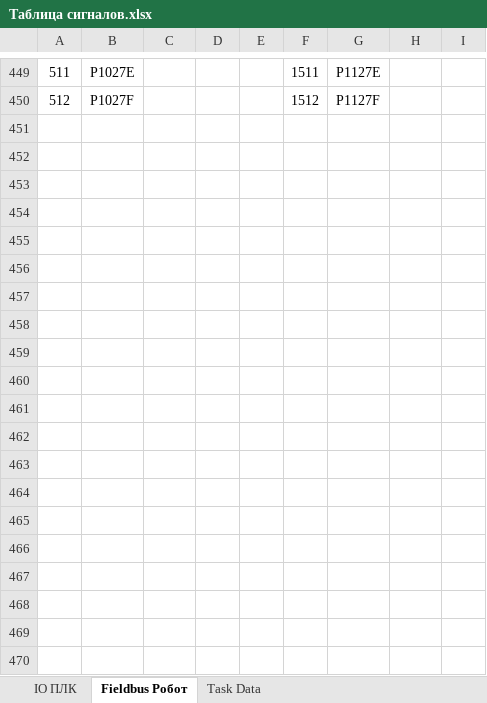
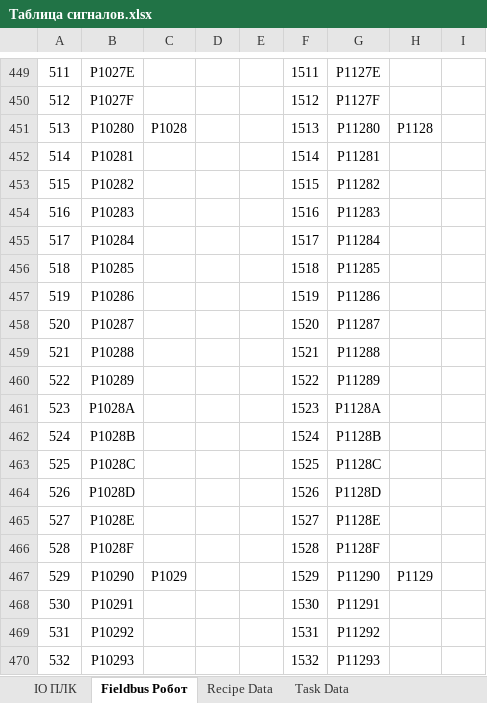
Before and after one commit to dm-bogachev/SW002-LoadWizardPro_v2, an Excel workbook: Таблица сигналов.xlsx, sheet Fieldbus Робот, drawn as a sheet; only a part is shown, gaps mark what is left out; values as stored, in another font and other column widths than the file's, no borders; table styles not drawn; the diff covers the shown part only; the diff names each change by its address in the sheet, - before the commit and + after, or states it on an @@ line.

```diff
--- a/Таблица сигналов.xlsx (sheet Fieldbus Робот)
+++ b/Таблица сигналов.xlsx (sheet Fieldbus Робот)
+sheet tab: Recipe Data
+row 451: 513 | P10280 | P1028 |  |  | 1513 | P11280 | P1128
+row 452: 514 | P10281 |  |  |  | 1514 | P11281
+row 453: 515 | P10282 |  |  |  | 1515 | P11282
+row 454: 516 | P10283 |  |  |  | 1516 | P11283
+row 455: 517 | P10284 |  |  |  | 1517 | P11284
+row 456: 518 | P10285 |  |  |  | 1518 | P11285
+row 457: 519 | P10286 |  |  |  | 1519 | P11286
+row 458: 520 | P10287 |  |  |  | 1520 | P11287
+row 459: 521 | P10288 |  |  |  | 1521 | P11288
+row 460: 522 | P10289 |  |  |  | 1522 | P11289
+row 461: 523 | P1028A |  |  |  | 1523 | P1128A
+row 462: 524 | P1028B |  |  |  | 1524 | P1128B
+row 463: 525 | P1028C |  |  |  | 1525 | P1128C
+row 464: 526 | P1028D |  |  |  | 1526 | P1128D
+row 465: 527 | P1028E |  |  |  | 1527 | P1128E
+row 466: 528 | P1028F |  |  |  | 1528 | P1128F
+row 467: 529 | P10290 | P1029 |  |  | 1529 | P11290 | P1129
+row 468: 530 | P10291 |  |  |  | 1530 | P11291
+row 469: 531 | P10292 |  |  |  | 1531 | P11292
+row 470: 532 | P10293 |  |  |  | 1532 | P11293
```
Also changed, not shown: 428 added rows and 2 edited cells elsewhere in this sheet, sheet Task Data, 58 other files.
